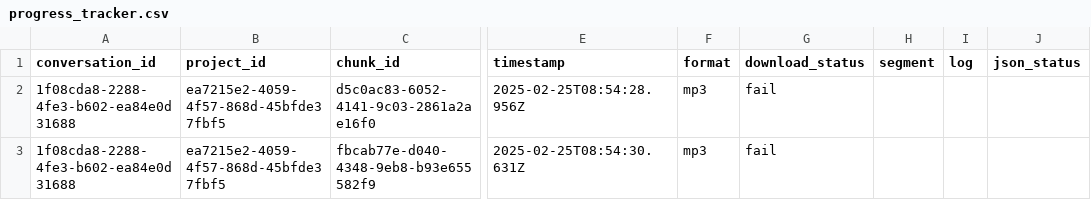
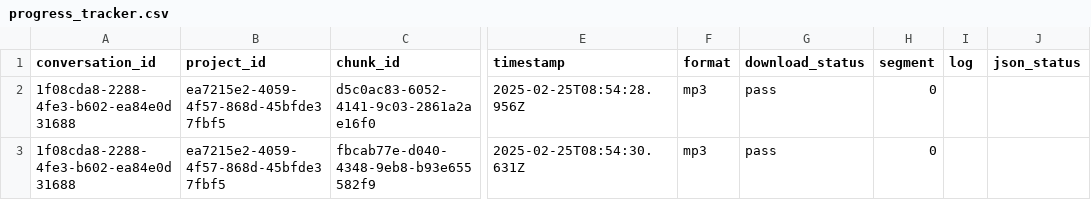
Before and after one commit to OpenSourcePolitics/echo, a CSV file: echo/server/dembrane/audio_lightrag/data/progress_tracker.csv, drawn as a sheet; only a part is shown, gaps mark what is left out; the diff names each change by its address in the sheet, - before the commit and + after, or states it on an @@ line.

```diff
--- a/echo/server/dembrane/audio_lightrag/data/progress_tracker.csv
+++ b/echo/server/dembrane/audio_lightrag/data/progress_tracker.csv
-G2:G3 (download_status): fail
+G2:G3 (download_status): pass
-H2:H3 (segment): (empty)
+H2:H3 (segment): 0
```
Also changed, not shown: 6 other files.
